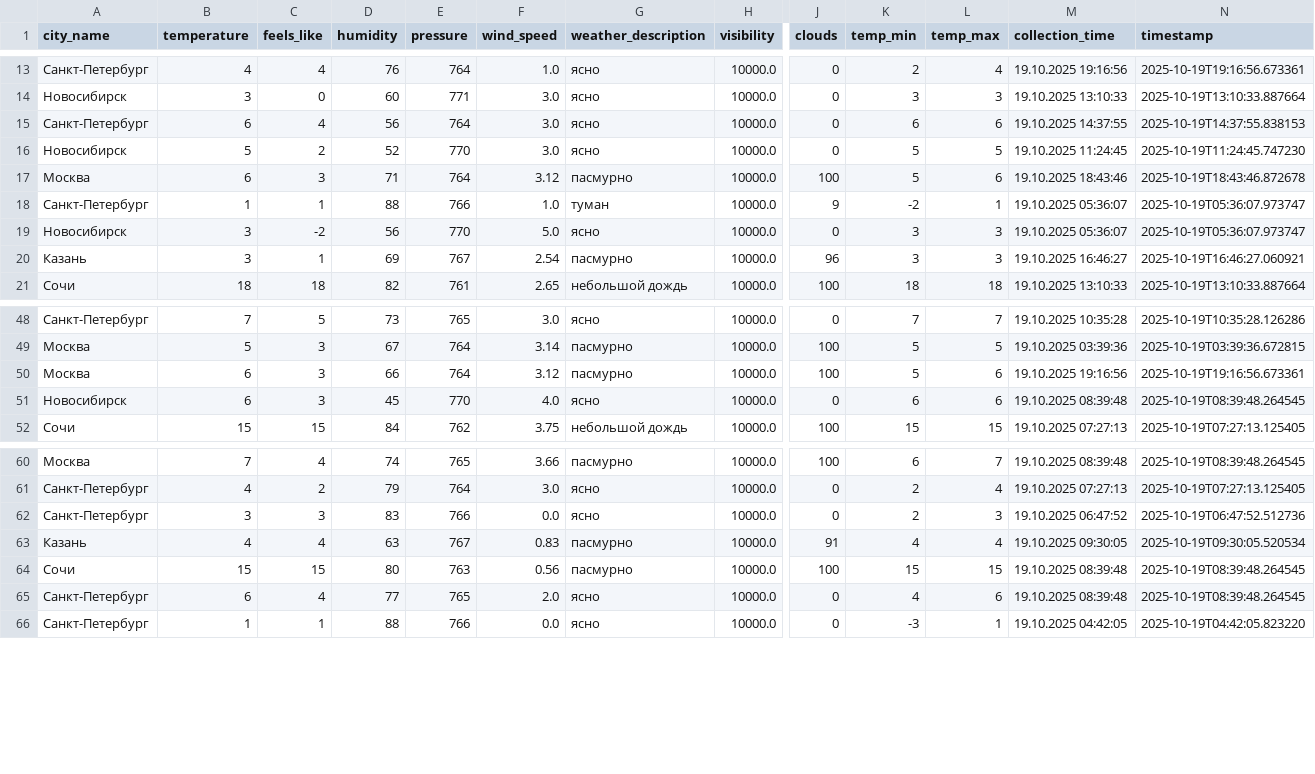
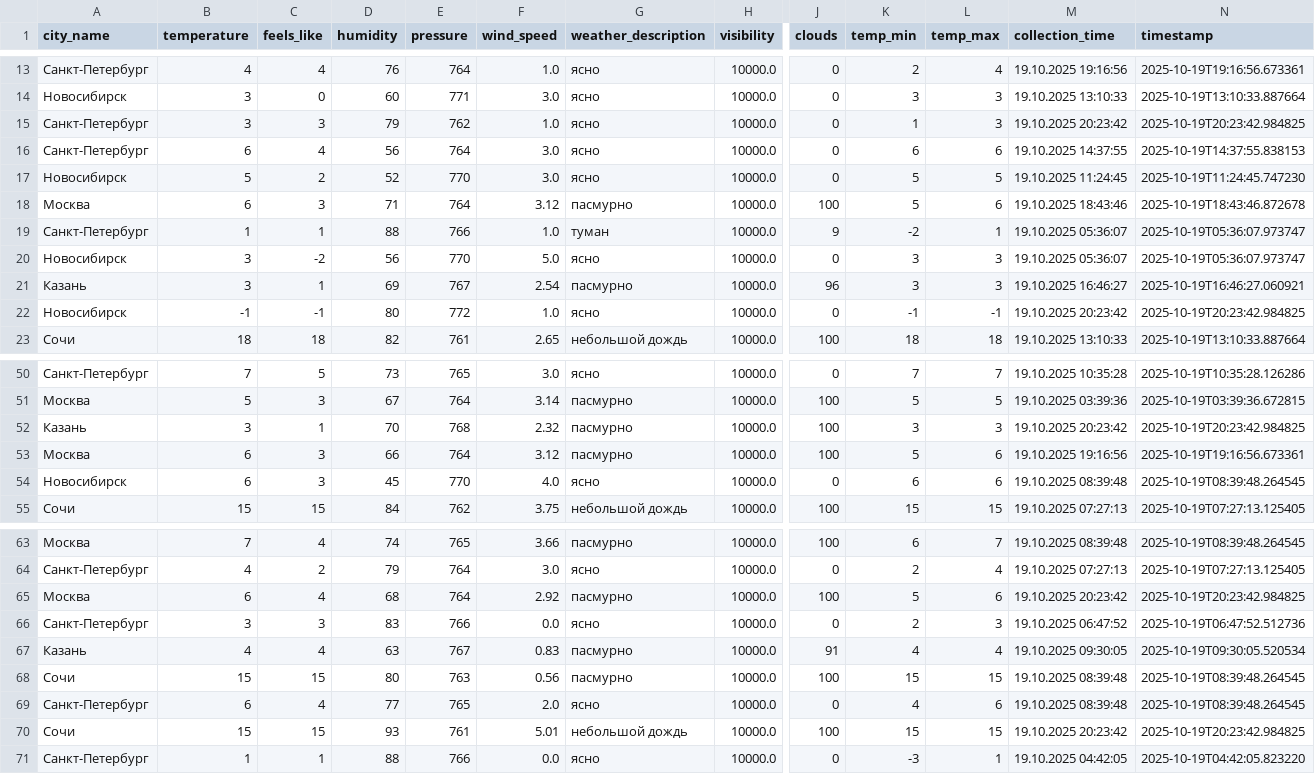
Before and after one commit to julia-JT/Weather_tourism_pipeline, a CSV file: data/enriched/weather_enriched_20251019.csv, drawn as a sheet; only a part is shown, gaps mark what is left out; rows hold the shown columns only; the diff names each change by its address in the sheet, - before the commit and + after, or states it on an @@ line.

```diff
--- a/data/enriched/weather_enriched_20251019.csv
+++ b/data/enriched/weather_enriched_20251019.csv
+row 15: Санкт-Петербург | 3 | 3 | 79 | 762 | 1.0 | ясно | 10000.0 | 0 | 1 | 3 | 19.10.2025 20:23:42 | 2025-10-19T20:23:42.984825
+row 22: Новосибирск | -1 | -1 | 80 | 772 | 1.0 | ясно | 10000.0 | 0 | -1 | -1 | 19.10.2025 20:23:42 | 2025-10-19T20:23:42.984825
+row 52: Казань | 3 | 1 | 70 | 768 | 2.32 | пасмурно | 10000.0 | 100 | 3 | 3 | 19.10.2025 20:23:42 | 2025-10-19T20:23:42.984825
+row 65: Москва | 6 | 4 | 68 | 764 | 2.92 | пасмурно | 10000.0 | 100 | 5 | 6 | 19.10.2025 20:23:42 | 2025-10-19T20:23:42.984825
+row 70: Сочи | 15 | 15 | 93 | 761 | 5.01 | небольшой дождь | 10000.0 | 100 | 15 | 15 | 19.10.2025 20:23:42 | 2025-10-19T20:23:42.984825
```
Also changed, not shown: data/aggregated/city_tourism_rating.csv, data/aggregated/federal_districts_summary.csv, 19 other files.
